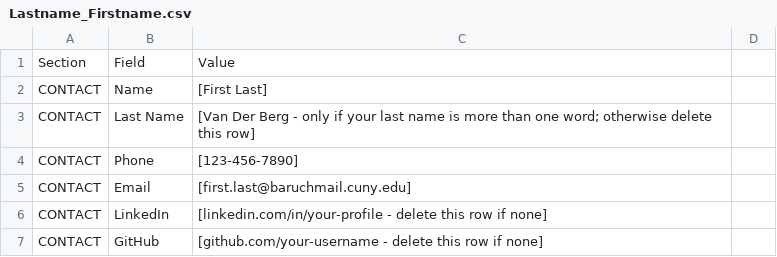
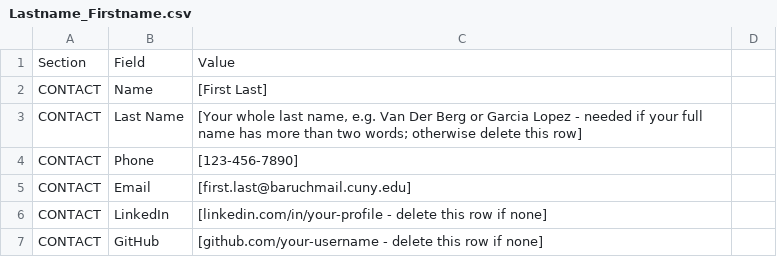
Before and after one commit to areebaikram/baruch-cs-resume-book, a CSV file: Lastname_Firstname.csv, drawn as a sheet; only a part is shown.

Commit message:
Second review: Last Name needed when a full name has more than two words; warnings for a degree not spelled out (Bachelor in, B.S., Bachelors) and a missing Location; spaced | separators become commas, a final period on a list is dropped, www. is hidden on links; version 0.6.7

```diff
--- a/Lastname_Firstname.csv
+++ b/Lastname_Firstname.csv
@@ -2,3 +2,3 @@
 CONTACT,Name,[First Last]
-CONTACT,Last Name,[Van Der Berg - only if your last name is more than one word; otherwise delete this row]
+CONTACT,Last Name,"[Your whole last name, e.g. Van Der Berg or Garcia Lopez - needed if your full name has more than two words; otherwise delete this row]"
 CONTACT,Phone,[123-456-7890]
```
Also changed, not shown: 3 other files.
